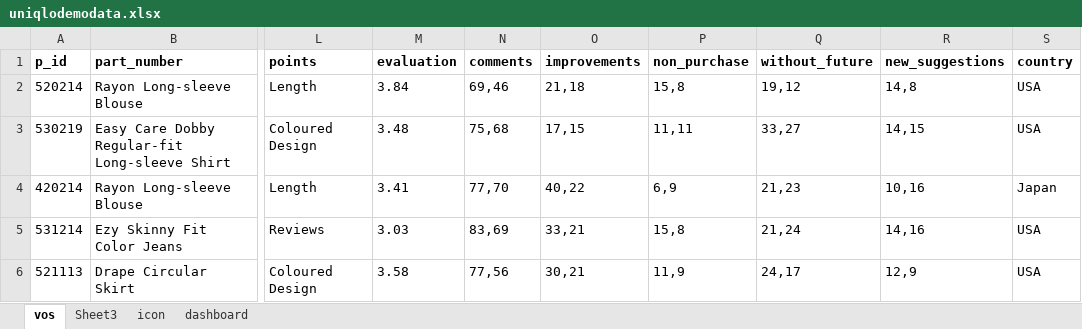
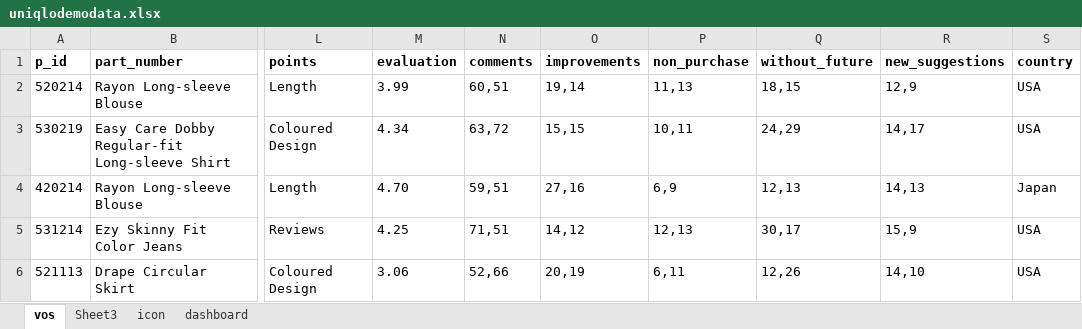
Before and after one commit to rahulpathak/uniqlo-demo, an Excel workbook: src/assets/uniqlodemodata.xlsx, sheet vos, drawn as a sheet; only a part is shown, gaps mark what is left out; values as stored, in another font and other column widths than the file's, no borders; charts and pictures not drawn; the diff covers the shown part only; the diff names each change by its address in the sheet, - before the commit and + after, or states it on an @@ line.

Commit message:
modify data
modify data

```diff
--- a/src/assets/uniqlodemodata.xlsx (sheet vos)
+++ b/src/assets/uniqlodemodata.xlsx (sheet vos)
-M2 (evaluation): 3.84
+M2 (evaluation): 3.99
-N2 (comments): 69,46
+N2 (comments): 60,51
-O2 (improvements): 21,18
+O2 (improvements): 19,14
-P2 (non_purchase): 15,8
+P2 (non_purchase): 11,13
-Q2 (without_future): 19,12
+Q2 (without_future): 18,15
-R2 (new_suggestions): 14,8
+R2 (new_suggestions): 12,9
-M3 (evaluation): 3.48
+M3 (evaluation): 4.34
-N3 (comments): 75,68
+N3 (comments): 63,72
-O3 (improvements): 17,15
+O3 (improvements): 15,15
-P3 (non_purchase): 11,11
+P3 (non_purchase): 10,11
-Q3 (without_future): 33,27
+Q3 (without_future): 24,29
-R3 (new_suggestions): 14,15
+R3 (new_suggestions): 14,17
-M4 (evaluation): 3.41
+M4 (evaluation): 4.70
-N4 (comments): 77,70
+N4 (comments): 59,51
-O4 (improvements): 40,22
+O4 (improvements): 27,16
-Q4 (without_future): 21,23
+Q4 (without_future): 12,13
-R4 (new_suggestions): 10,16
+R4 (new_suggestions): 14,13
-M5 (evaluation): 3.03
+M5 (evaluation): 4.25
-N5 (comments): 83,69
+N5 (comments): 71,51
-O5 (improvements): 33,21
+O5 (improvements): 14,12
-P5 (non_purchase): 15,8
+P5 (non_purchase): 12,13
-Q5 (without_future): 21,24
+Q5 (without_future): 30,17
-R5 (new_suggestions): 14,16
+R5 (new_suggestions): 15,9
-M6 (evaluation): 3.58
+M6 (evaluation): 3.06
-N6 (comments): 77,56
+N6 (comments): 52,66
-O6 (improvements): 30,21
+O6 (improvements): 20,19
-P6 (non_purchase): 11,9
+P6 (non_purchase): 6,11
-Q6 (without_future): 24,17
+Q6 (without_future): 12,26
-R6 (new_suggestions): 12,9
+R6 (new_suggestions): 14,10
```
Also changed, not shown: 973 edited cells elsewhere in this sheet, sheet icon, formulas that keep their value.
